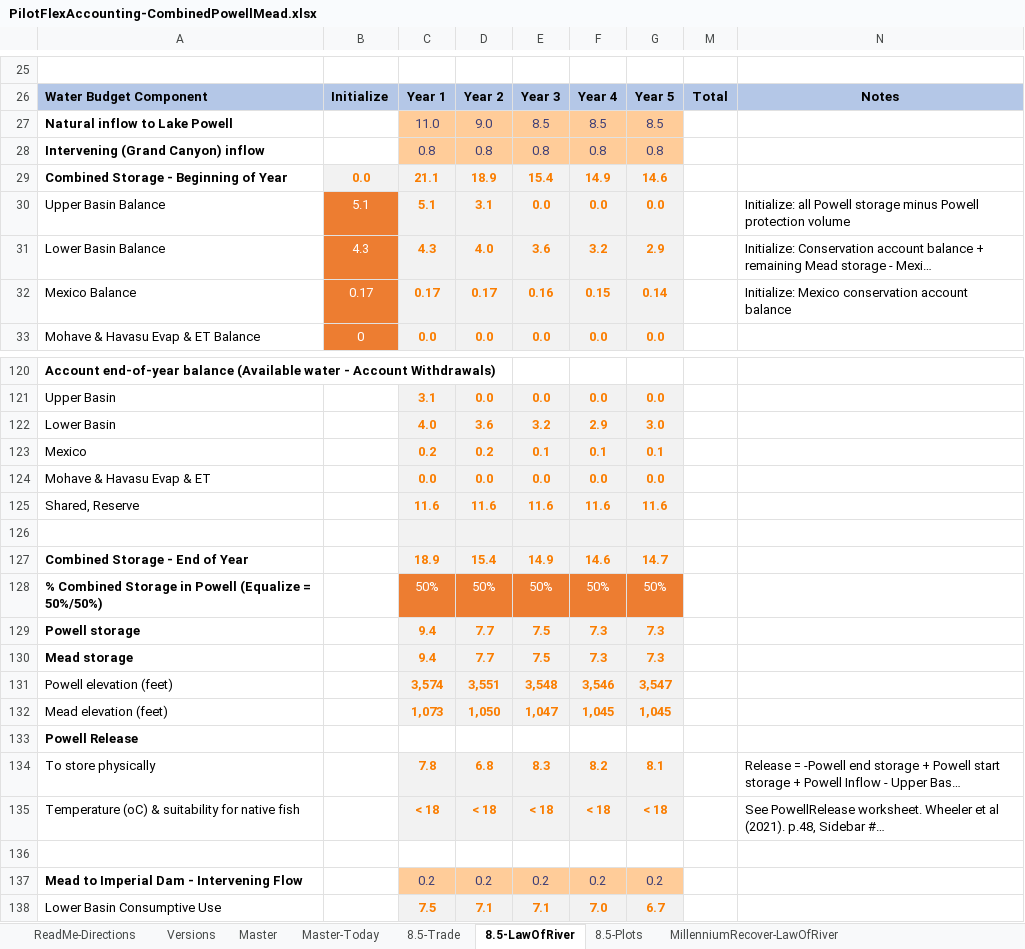
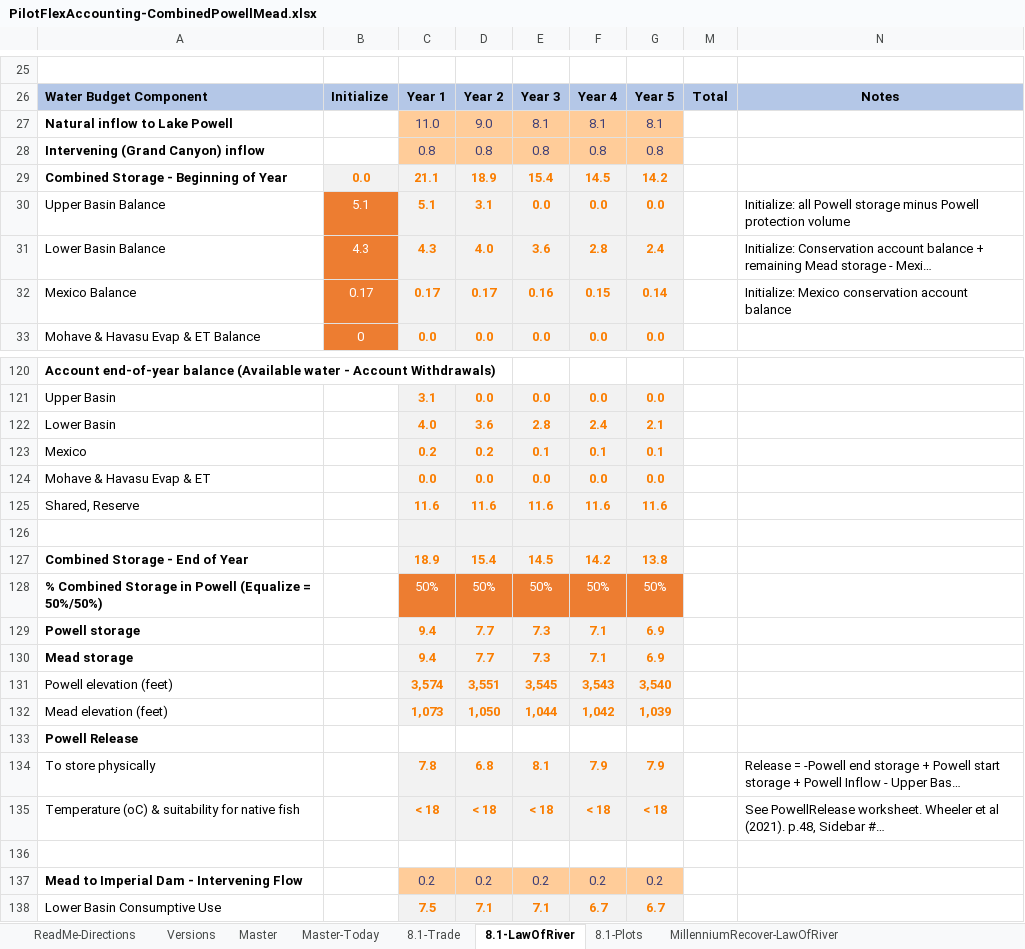
Before and after one commit to dzeke/ColoradoRiverCoding, an Excel workbook: ModelMusings/PilotFlexAccounting-CombinedPowellMead.xlsx, sheet 8.1-LawOfRiver, drawn as a sheet; only a part is shown, gaps mark what is left out; long unchanged cells end in …; values as stored, in another font and other column widths than the file's, no borders; conditional formats not drawn; the diff covers the shown part only; the diff names each change by its address in the sheet, - before the commit and + after, or states it on an @@ line.

```diff
--- a/ModelMusings/PilotFlexAccounting-CombinedPowellMead.xlsx (sheet 8.1-LawOfRiver)
+++ b/ModelMusings/PilotFlexAccounting-CombinedPowellMead.xlsx (sheet 8.1-LawOfRiver)
-sheet tab: 8.5-Trade
+sheet tab: 8.1-Trade
-sheet tab: 8.5-LawOfRiver
+sheet tab: 8.1-LawOfRiver
-sheet tab: 8.5-Plots
+sheet tab: 8.1-Plots
-E27: 8.5
+E27: 8.1
-F27: 8.5
+F27: 8.1
-G27: 8.5
+G27: 8.1
-F29: 14.9
+F29: 14.5
-G29: 14.6
+G29: 14.2
-F31: 3.2
+F31: 2.8
-G31: 2.9
+G31: 2.4
-E122: 3.2
+E122: 2.8
-F122: 2.9
+F122: 2.4
-G122: 3.0
+G122: 2.1
-E127: 14.9
+E127: 14.5
-F127: 14.6
+F127: 14.2
-G127: 14.7
+G127: 13.8
-E129:E130: 7.5
+E129:E130: 7.3
-F129:F130: 7.3
+F129:F130: 7.1
-G129:G130: 7.3
+G129:G130: 6.9
-E131: 3,548
+E131: 3,545
-F131: 3,546
+F131: 3,543
-G131: 3,547
+G131: 3,540
-E132: 1,047
+E132: 1,044
-F132: 1,045
+F132: 1,042
-G132: 1,045
+G132: 1,039
-E134: 8.3
+E134: 8.1
-F134: 8.2
+F134: 7.9
-G134: 8.1
+G134: 7.9
-F138: 7.0
+F138: 6.7
```
Also changed, not shown: 25 edited cells elsewhere in this sheet, sheet 8.1-Trade, sheet Master, sheet Versions, formulas that keep their value, charts or pictures, 1 other file.
